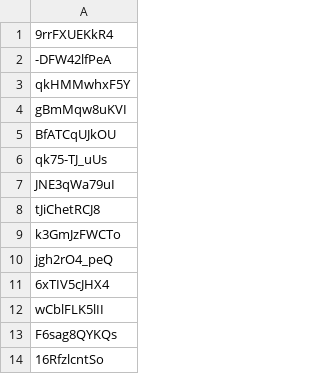
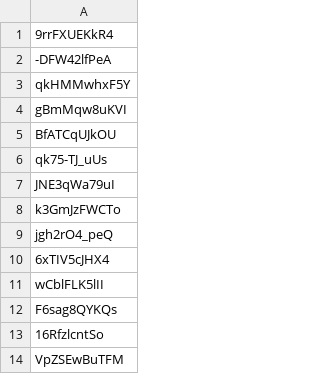
Before and after one commit to dare0021/PublicAccess, a CSV file: playlist_funnies_child.csv, drawn as a sheet; only a part is shown; the shorter side is filled out with more unchanged rows; the diff names each change by its address in the sheet, - before the commit and + after, or states it on an @@ line.

Commit message:
Update playlist_funnies_child.csv

```diff
--- a/playlist_funnies_child.csv
+++ b/playlist_funnies_child.csv
-row 8: tJiChetRCJ8
```
